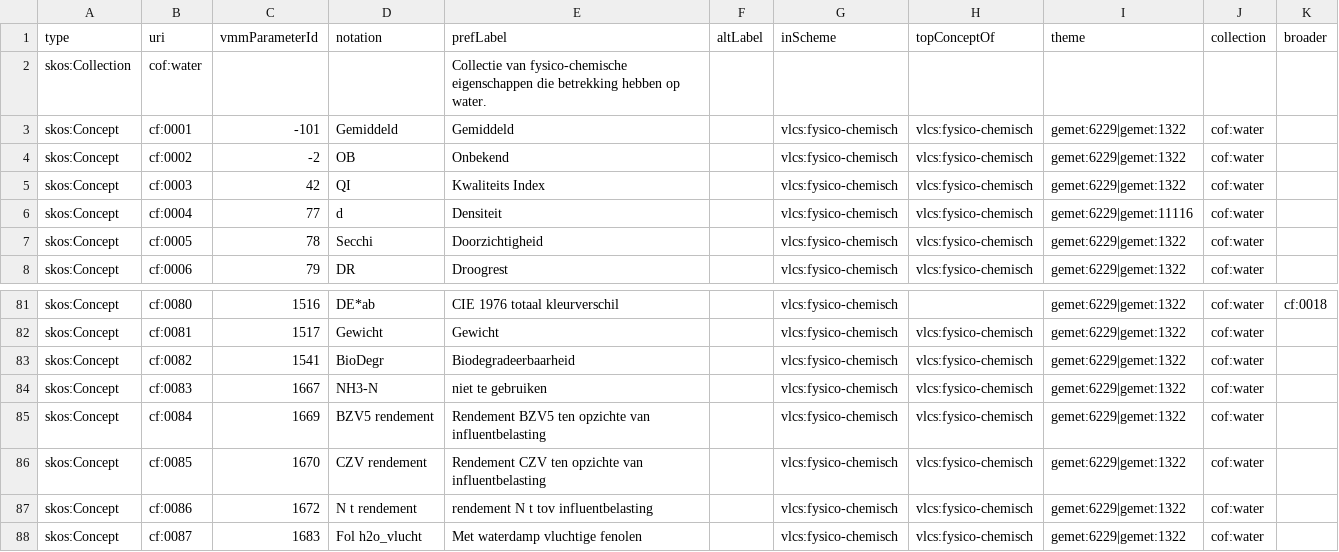
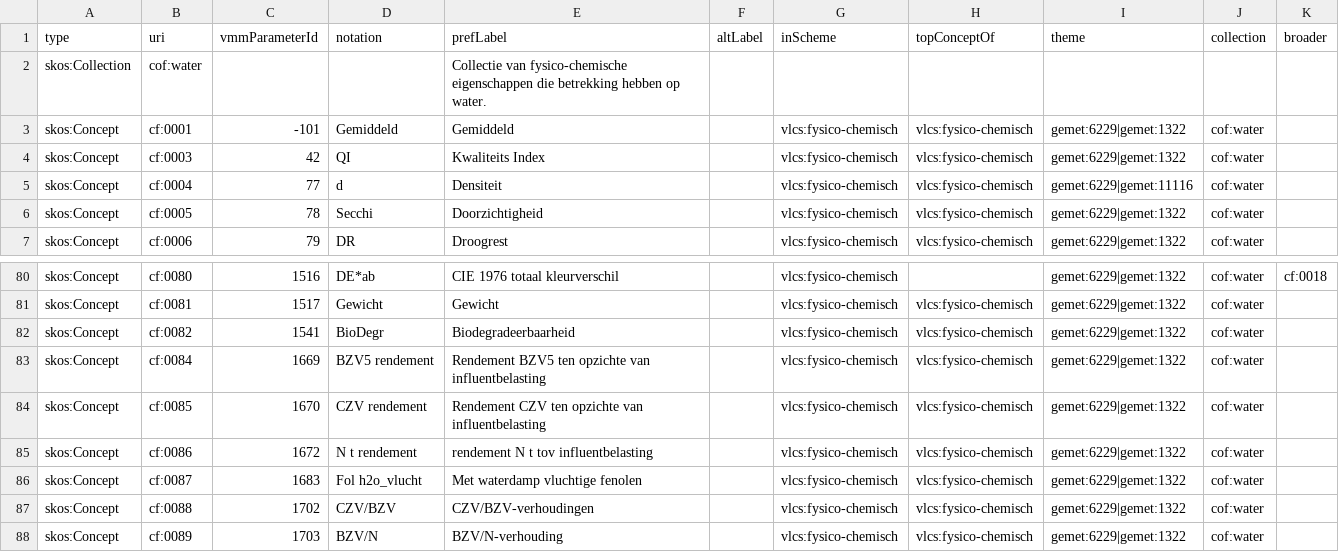
Before and after one commit to milieuinfo/codelijst-fysico-chemische-eigenschap, a CSV file: src/main/resources/be/vlaanderen/omgeving/data/id/conceptscheme/fysico-chemisch/fysico-chemisch.csv, drawn as a sheet; only a part is shown, gaps mark what is left out; the shorter side is filled out with more unchanged rows; the diff names each change by its address in the sheet, - before the commit and + after, or states it on an @@ line.

Commit message:
fix https://github.com/Informatievlaanderen/OSLOthema-omgeving/issues/8

```diff
--- a/src/main/resources/be/vlaanderen/omgeving/data/id/conceptscheme/fysico-chemisch/fysico-chemisch.csv
+++ b/src/main/resources/be/vlaanderen/omgeving/data/id/conceptscheme/fysico-chemisch/fysico-chemisch.csv
-row 4: skos:Concept | cf:0002 | -2 | OB | Onbekend |  | vlcs:fysico-chemisch | vlcs:fysico-chemisch | gemet:6229|gemet:1322 | cof:water
-row 84: skos:Concept | cf:0083 | 1667 | NH3-N | niet te gebruiken |  | vlcs:fysico-chemisch | vlcs:fysico-chemisch | gemet:6229|gemet:1322 | cof:water
```
Also changed, not shown: 2 other files.
